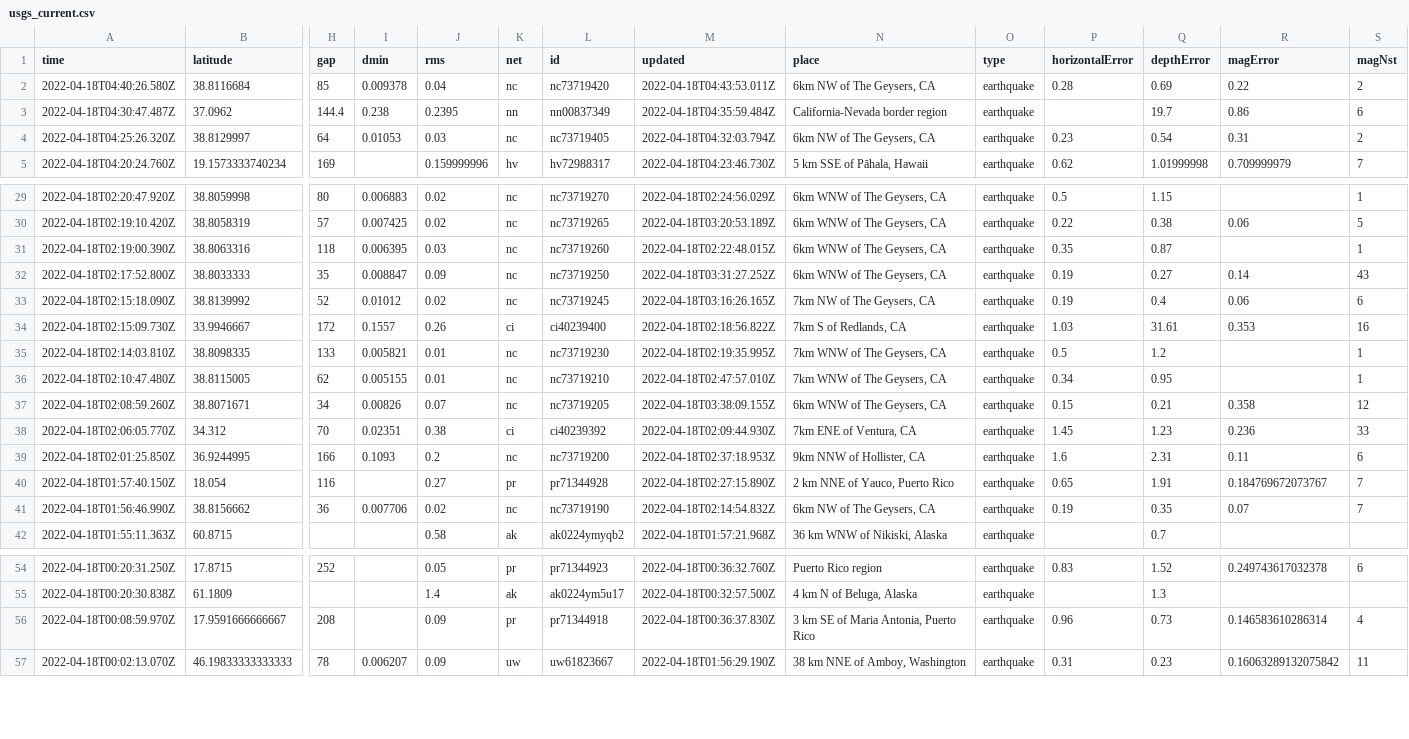
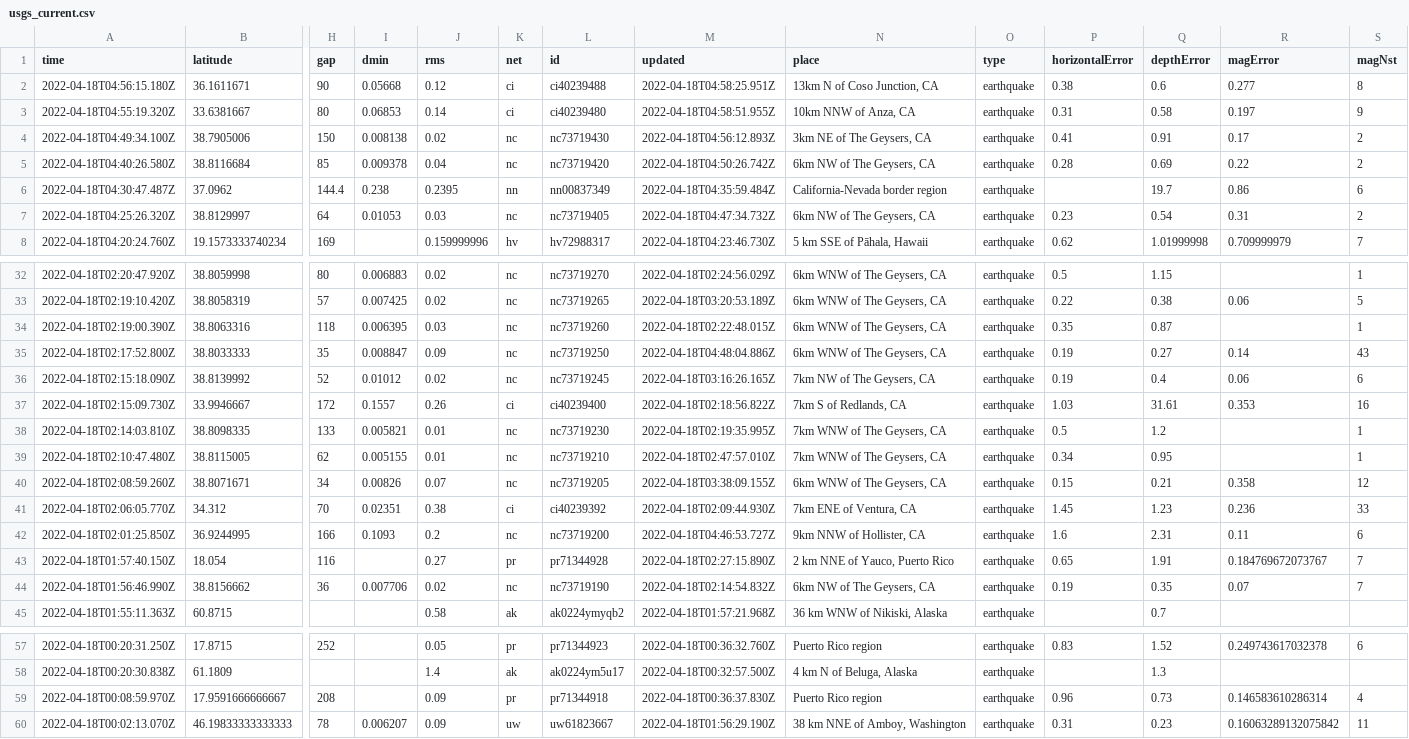
Before and after one commit to invisibae/nicar22-github-actions, a CSV file: usgs_current.csv, drawn as a sheet; only a part is shown, gaps mark what is left out; addresses are those after the commit; rows hold the shown columns only; the diff names each change by its address in the sheet, - before the commit and + after, or states it on an @@ line.

```diff
--- a/usgs_current.csv
+++ b/usgs_current.csv
+row 2: 2022-04-18T04:56:15.180Z | 36.1611671 | 90 | 0.05668 | 0.12 | ci | ci40239488 | 2022-04-18T04:58:25.951Z | 13km N of Coso Junction, CA | earthquake | 0.38 | 0.6 | 0.277 | 8
+row 3: 2022-04-18T04:55:19.320Z | 33.6381667 | 80 | 0.06853 | 0.14 | ci | ci40239480 | 2022-04-18T04:58:51.955Z | 10km NNW of Anza, CA | earthquake | 0.31 | 0.58 | 0.197 | 9
+row 4: 2022-04-18T04:49:34.100Z | 38.7905006 | 150 | 0.008138 | 0.02 | nc | nc73719430 | 2022-04-18T04:56:12.893Z | 3km NE of The Geysers, CA | earthquake | 0.41 | 0.91 | 0.17 | 2
-M5 (updated): 2022-04-18T04:43:53.011Z
+M5 (updated): 2022-04-18T04:50:26.742Z
-M7 (updated): 2022-04-18T04:32:03.794Z
+M7 (updated): 2022-04-18T04:47:34.732Z
-M35 (updated): 2022-04-18T03:31:27.252Z
+M35 (updated): 2022-04-18T04:48:04.886Z
-M42 (updated): 2022-04-18T02:37:18.953Z
+M42 (updated): 2022-04-18T04:46:53.727Z
-N59 (place): 3 km SE of Maria Antonia, Puerto Rico
+N59 (place): Puerto Rico region
```
Also changed, not shown: 1 other file.
